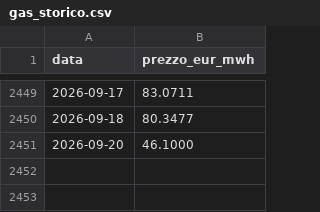
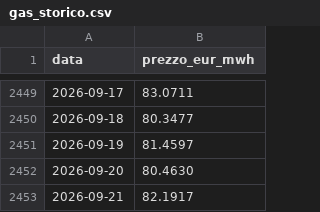
Before and after one commit to LMS-bot/pun-italia, a CSV file: gas_storico.csv, drawn as a sheet; only a part is shown, gaps mark what is left out.

```diff
--- a/gas_storico.csv
+++ b/gas_storico.csv
@@ -2450,2 +2450,4 @@ data,prezzo_eur_mwh
 2026-09-18,80.3477
-2026-09-20,46.1000
+2026-09-19,81.4597
+2026-09-20,80.4630
+2026-09-21,82.1917
```
Also changed, not shown: 5 other files.
